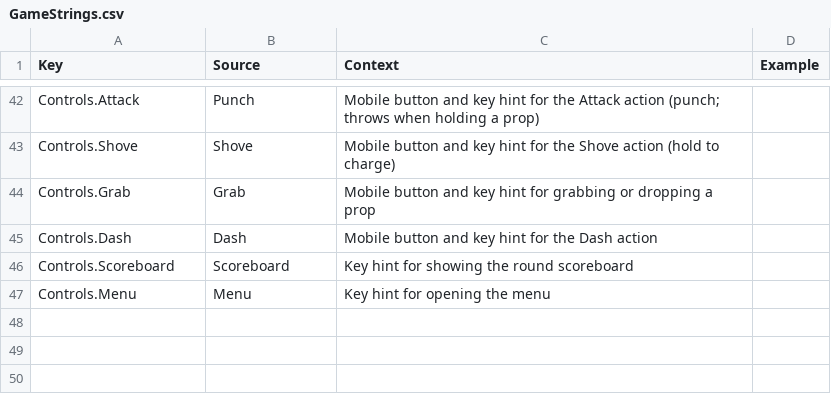
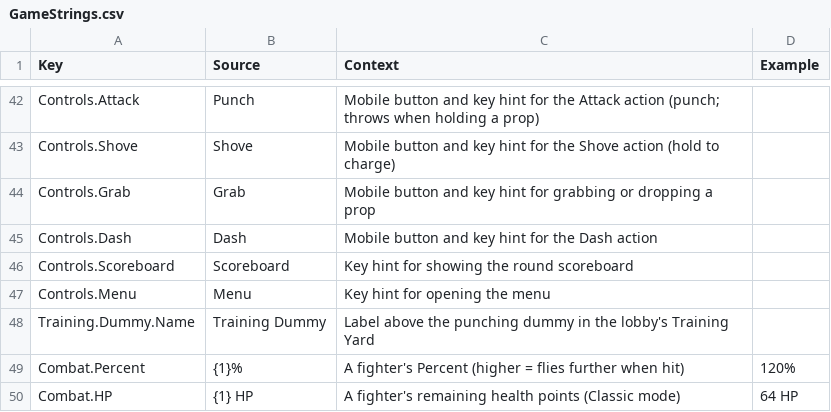
Before and after one commit to xbunny416/House-Brawl, a CSV file: src/localization/GameStrings.csv, drawn as a sheet; only a part is shown, gaps mark what is left out.

```diff
--- a/src/localization/GameStrings.csv
+++ b/src/localization/GameStrings.csv
@@ -47 +47,4 @@ Controls.Scoreboard,Scoreboard,Key hint for showing the round scoreboard,
 Controls.Menu,Menu,Key hint for opening the menu,
+Training.Dummy.Name,Training Dummy,Label above the punching dummy in the lobby's Training Yard,
+Combat.Percent,{1}%,"A fighter's Percent (higher = flies further when hit)",120%
+Combat.HP,{1} HP,A fighter's remaining health points (Classic mode),64 HP
```
Also changed, not shown: 16 other files.
